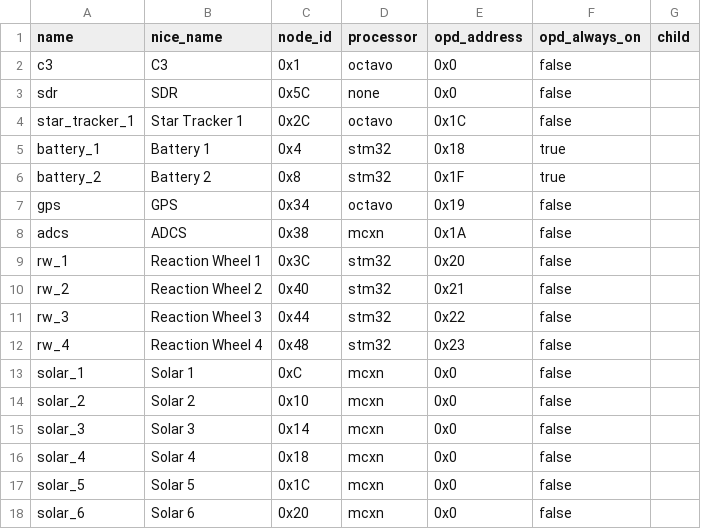
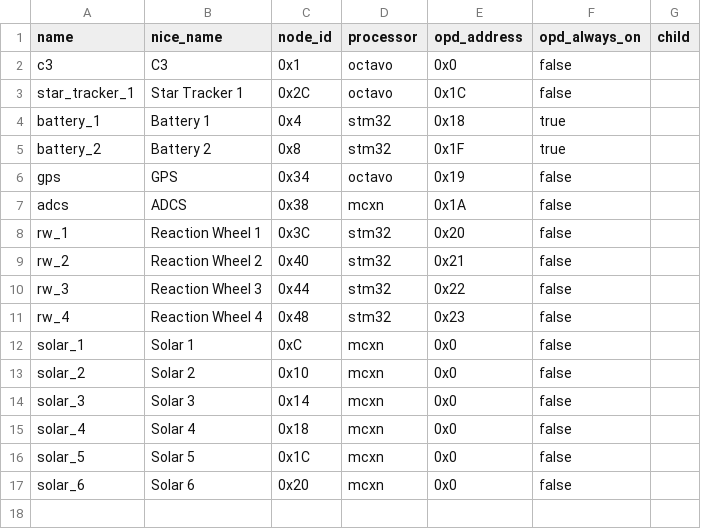
Before and after one commit to hunter-esi/oresat-configs-esi, a CSV file: oresat_configs/sentinel/cards.csv, drawn as a sheet; the diff names each change by its address in the sheet, - before the commit and + after, or states it on an @@ line.

Commit message:
Updating cards.

```diff
--- a/oresat_configs/sentinel/cards.csv
+++ b/oresat_configs/sentinel/cards.csv
-row 3: sdr | SDR | 0x5C | none | 0x0 | false
```
